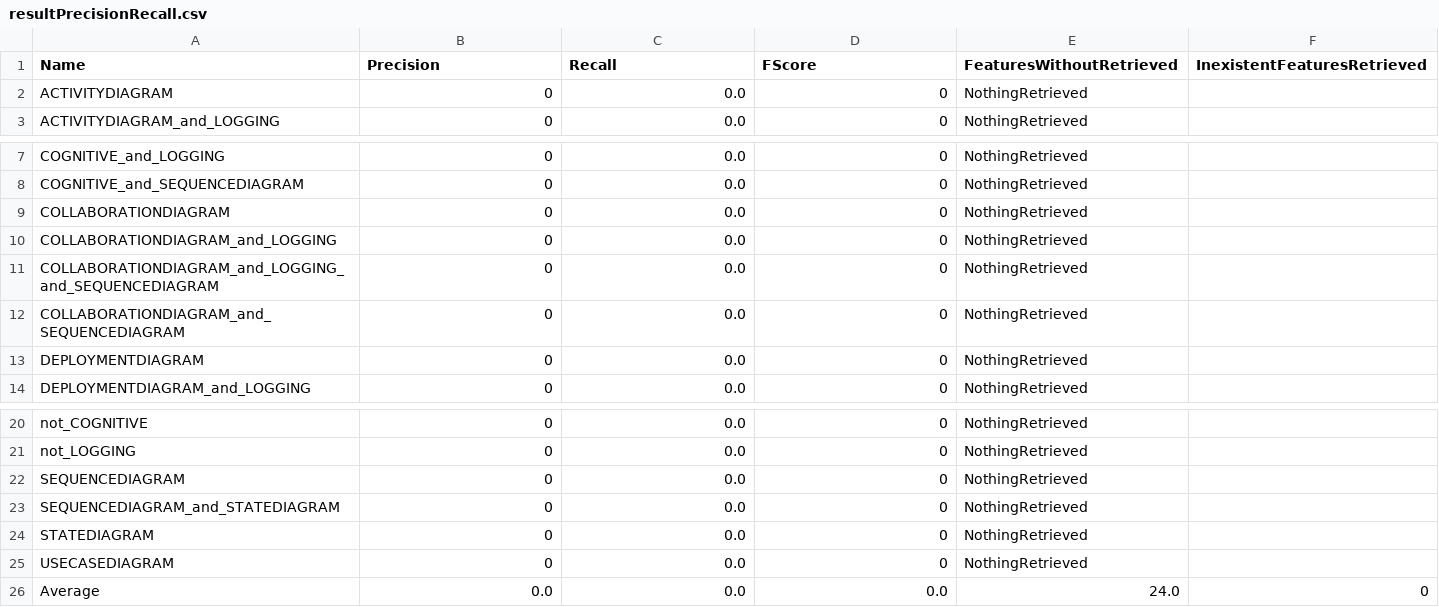
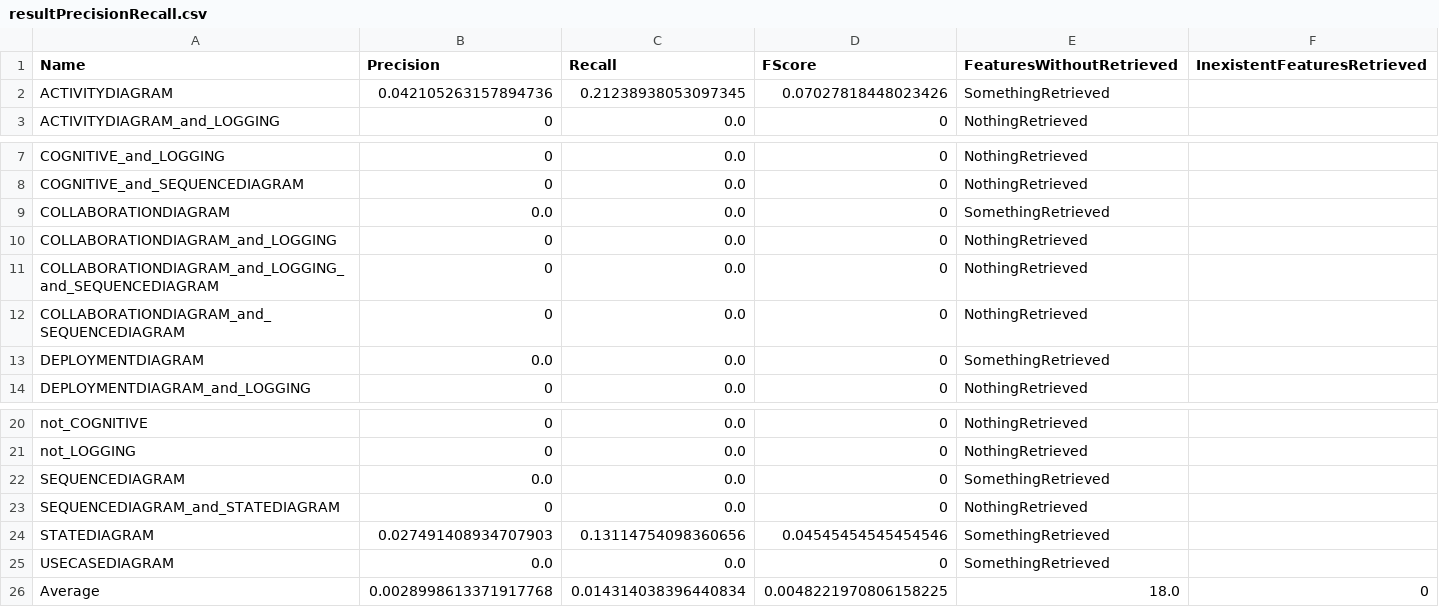
Before and after one commit to jabiercoding/spectrum_based_localization, a CSV file: plugins/spectrum/output_DyamicScenariosManual/ScenarioRandom004Variants/resultPrecisionRecall.csv, drawn as a sheet; only a part is shown, gaps mark what is left out.

```diff
--- a/plugins/spectrum/output_DyamicScenariosManual/ScenarioRandom004Variants/resultPrecisionRecall.csv
+++ b/plugins/spectrum/output_DyamicScenariosManual/ScenarioRandom004Variants/resultPrecisionRecall.csv
@@ -1,3 +1,3 @@
 Name,Precision,Recall,FScore,FeaturesWithoutRetrieved,InexistentFeaturesRetrieved
-ACTIVITYDIAGRAM,0,0.0,0,NothingRetrieved
+ACTIVITYDIAGRAM,0.042105263157894736,0.21238938053097345,0.07027818448023426,SomethingRetrieved
 ACTIVITYDIAGRAM_and_LOGGING,0,0.0,0,NothingRetrieved
@@ -8,3 +8,3 @@ COGNITIVE_and_LOGGING,0,0.0,0,NothingRetrieved
 COGNITIVE_and_SEQUENCEDIAGRAM,0,0.0,0,NothingRetrieved
-COLLABORATIONDIAGRAM,0,0.0,0,NothingRetrieved
+COLLABORATIONDIAGRAM,0.0,0.0,0,SomethingRetrieved
 COLLABORATIONDIAGRAM_and_LOGGING,0,0.0,0,NothingRetrieved
@@ -12,3 +12,3 @@ COLLABORATIONDIAGRAM_and_LOGGING_and_SEQUENCEDIAGRAM,0,0.0,0,NothingRetrieved
 COLLABORATIONDIAGRAM_and_SEQUENCEDIAGRAM,0,0.0,0,NothingRetrieved
-DEPLOYMENTDIAGRAM,0,0.0,0,NothingRetrieved
+DEPLOYMENTDIAGRAM,0.0,0.0,0,SomethingRetrieved
 DEPLOYMENTDIAGRAM_and_LOGGING,0,0.0,0,NothingRetrieved
@@ -21,6 +21,6 @@ not_COGNITIVE,0,0.0,0,NothingRetrieved
 not_LOGGING,0,0.0,0,NothingRetrieved
-SEQUENCEDIAGRAM,0,0.0,0,NothingRetrieved
+SEQUENCEDIAGRAM,0.0,0.0,0,SomethingRetrieved
 SEQUENCEDIAGRAM_and_STATEDIAGRAM,0,0.0,0,NothingRetrieved
-STATEDIAGRAM,0,0.0,0,NothingRetrieved
-USECASEDIAGRAM,0,0.0,0,NothingRetrieved
-Average,0.0,0.0,0.0,24.0,0,
+STATEDIAGRAM,0.027491408934707903,0.13114754098360656,0.04545454545454546,SomethingRetrieved
+USECASEDIAGRAM,0.0,0.0,0,SomethingRetrieved
+Average,0.0028998613371917768,0.014314038396440834,0.0048221970806158225,18.0,0,
```
Also changed, not shown: plugins/spectrum/output_DyamicScenariosManual/ScenarioRandom002Variants/resultPrecisionRecall.csv, plugins/spectrum/output_DyamicScenariosManual/ScenarioRandom003Variants/resultPrecisionRecall.csv, 38 other files.
